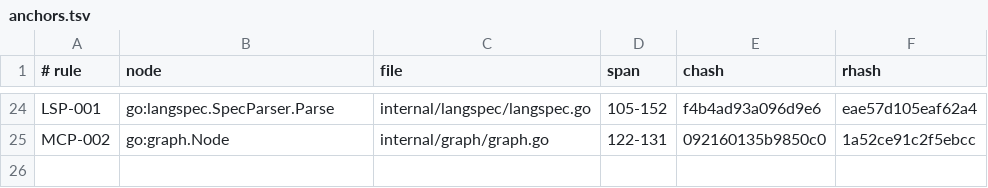
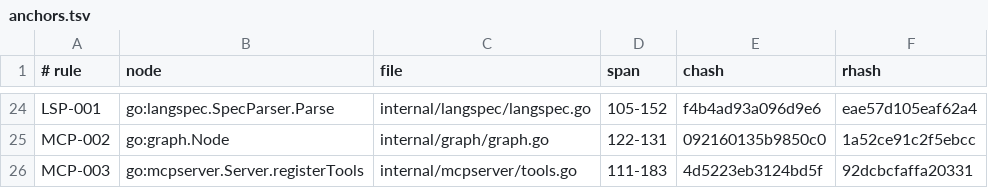
Before and after one commit to jxsl13/spectackle, a TSV file: .spectacle/anchors.tsv, drawn as a sheet; only a part is shown, gaps mark what is left out.

```diff
--- a/.spectacle/anchors.tsv
+++ b/.spectacle/anchors.tsv
@@ -25 +25,2 @@ LSP-001	go:langspec.SpecParser.Parse	internal/langspec/langspec.go	105-152	f4b4a
 MCP-002	go:graph.Node	internal/graph/graph.go	122-131	092160135b9850c0	1a52ce91c2f5ebcc
+MCP-003	go:mcpserver.Server.registerTools	internal/mcpserver/tools.go	111-183	4d5223eb3124bd5f	92dcbcfaffa20331
```
Also changed, not shown: 3 other files.
